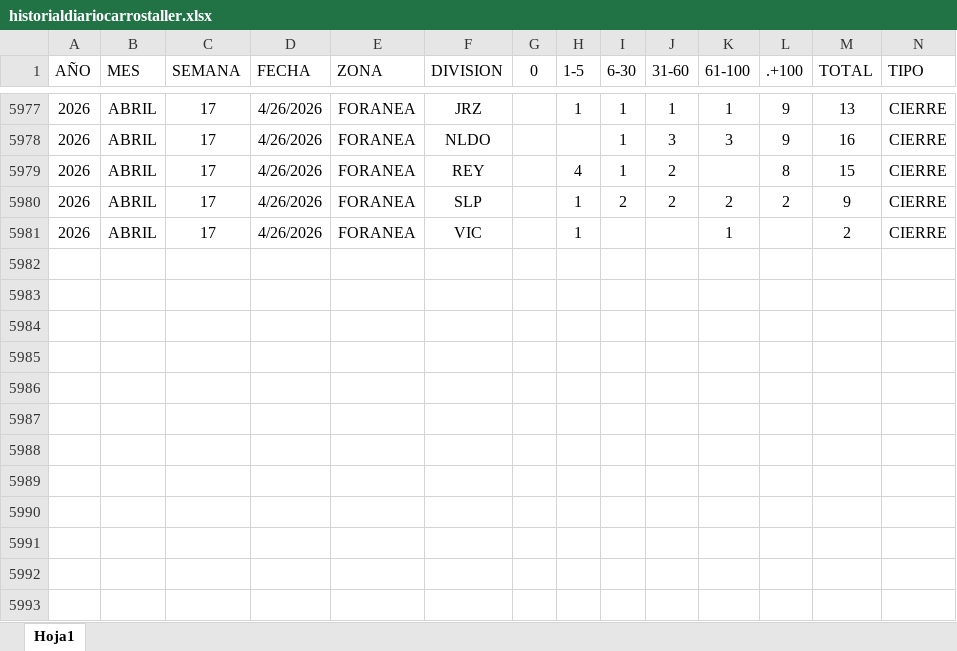
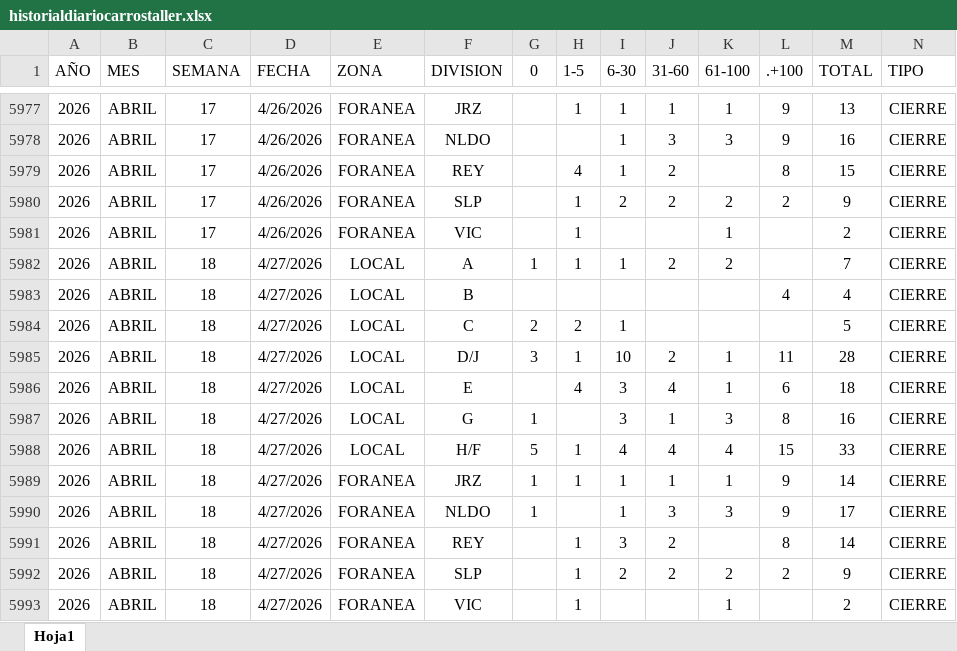
Before and after one commit to EDSALAS15/dashboard-carros-taller, an Excel workbook: historialdiariocarrostaller.xlsx, sheet Hoja1, drawn as a sheet; only a part is shown, gaps mark what is left out; values as stored, in another font and other column widths than the file's, no borders; table styles not drawn; rows hold the shown columns only; the diff names each change by its address in the sheet, - before the commit and + after, or states it on an @@ line.

Commit message:
Add files via upload

```diff
--- a/historialdiariocarrostaller.xlsx (sheet Hoja1)
+++ b/historialdiariocarrostaller.xlsx (sheet Hoja1)
+row 5982: 2026 | ABRIL | 18 | 4/27/2026 | LOCAL | A | 1 | 1 | 1 | 2 | 2 |  | 7 | CIERRE
+row 5983: 2026 | ABRIL | 18 | 4/27/2026 | LOCAL | B |  |  |  |  |  | 4 | 4 | CIERRE
+row 5984: 2026 | ABRIL | 18 | 4/27/2026 | LOCAL | C | 2 | 2 | 1 |  |  |  | 5 | CIERRE
+row 5985: 2026 | ABRIL | 18 | 4/27/2026 | LOCAL | D/J | 3 | 1 | 10 | 2 | 1 | 11 | 28 | CIERRE
+row 5986: 2026 | ABRIL | 18 | 4/27/2026 | LOCAL | E |  | 4 | 3 | 4 | 1 | 6 | 18 | CIERRE
+row 5987: 2026 | ABRIL | 18 | 4/27/2026 | LOCAL | G | 1 |  | 3 | 1 | 3 | 8 | 16 | CIERRE
+row 5988: 2026 | ABRIL | 18 | 4/27/2026 | LOCAL | H/F | 5 | 1 | 4 | 4 | 4 | 15 | 33 | CIERRE
+row 5989: 2026 | ABRIL | 18 | 4/27/2026 | FORANEA | JRZ | 1 | 1 | 1 | 1 | 1 | 9 | 14 | CIERRE
+row 5990: 2026 | ABRIL | 18 | 4/27/2026 | FORANEA | NLDO | 1 |  | 1 | 3 | 3 | 9 | 17 | CIERRE
+row 5991: 2026 | ABRIL | 18 | 4/27/2026 | FORANEA | REY |  | 1 | 3 | 2 |  | 8 | 14 | CIERRE
+row 5992: 2026 | ABRIL | 18 | 4/27/2026 | FORANEA | SLP |  | 1 | 2 | 2 | 2 | 2 | 9 | CIERRE
+row 5993: 2026 | ABRIL | 18 | 4/27/2026 | FORANEA | VIC |  | 1 |  |  | 1 |  | 2 | CIERRE
```
